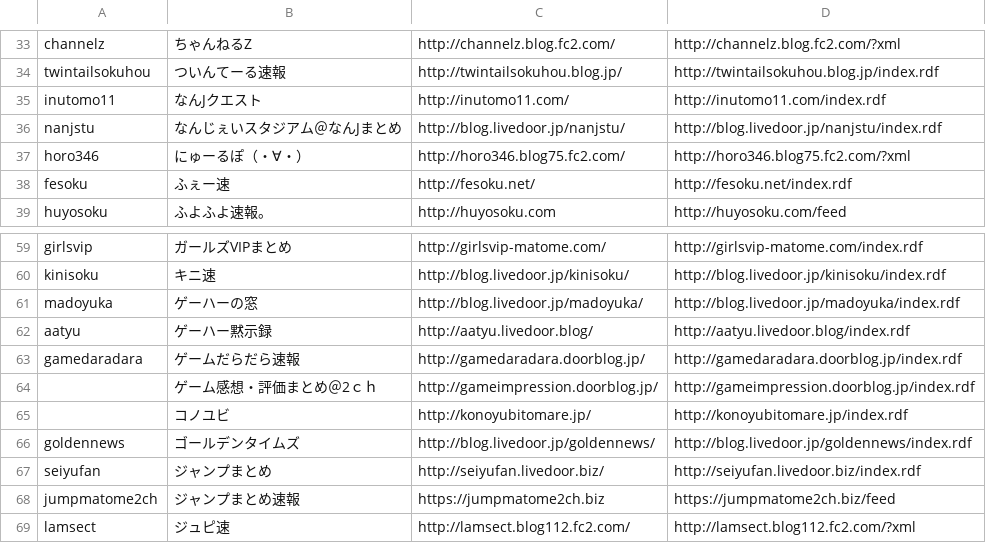
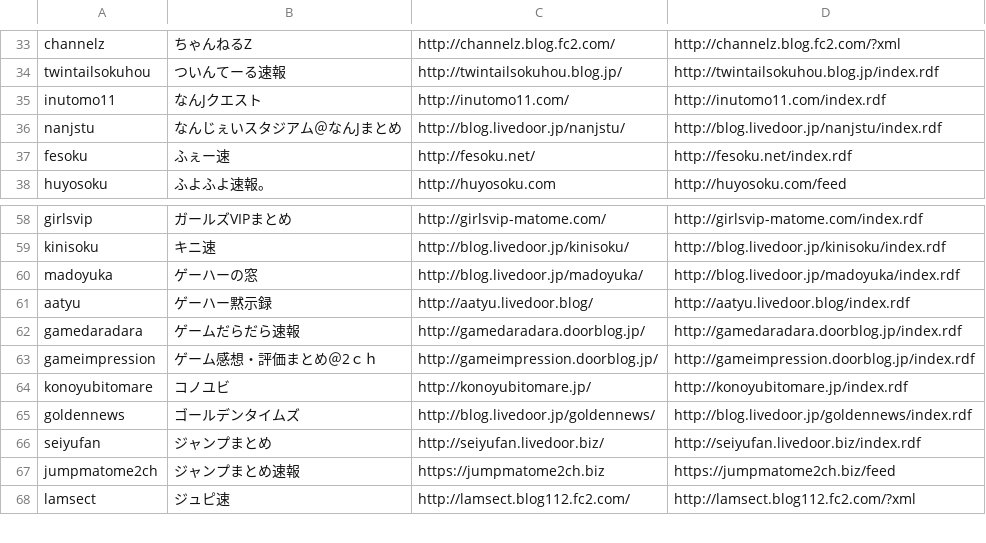
Before and after one commit to sidearrow/playground, a CSV file: downloader/download_list.csv, drawn as a sheet; only a part is shown, gaps mark what is left out.

Commit message:
fix

```diff
--- a/downloader/download_list.csv
+++ b/downloader/download_list.csv
@@ -36,3 +36,2 @@ inutomo11,なんJクエスト,http://inutomo11.com/,http://inutomo11.com/index.r
 nanjstu,なんじぇいスタジアム＠なんJまとめ,http://blog.livedoor.jp/nanjstu/,http://blog.livedoor.jp/nanjstu/index.rdf
-horo346,にゅーるぽ（・∀・）,http://horo346.blog75.fc2.com/,http://horo346.blog75.fc2.com/?xml
 fesoku,ふぇー速,http://fesoku.net/,http://fesoku.net/index.rdf
@@ -63,4 +62,4 @@ aatyu,ゲーハー黙示録,http://aatyu.livedoor.blog/,http://aatyu.livedoor.bl
 gamedaradara,ゲームだらだら速報,http://gamedaradara.doorblog.jp/,http://gamedaradara.doorblog.jp/index.rdf
-,ゲーム感想・評価まとめ＠2ｃｈ,http://gameimpression.doorblog.jp/,http://gameimpression.doorblog.jp/index.rdf
-,コノユビ,http://konoyubitomare.jp/,http://konoyubitomare.jp/index.rdf
+gameimpression,ゲーム感想・評価まとめ＠2ｃｈ,http://gameimpression.doorblog.jp/,http://gameimpression.doorblog.jp/index.rdf
+konoyubitomare,コノユビ,http://konoyubitomare.jp/,http://konoyubitomare.jp/index.rdf
 goldennews,ゴールデンタイムズ,http://blog.livedoor.jp/goldennews/,http://blog.livedoor.jp/goldennews/index.rdf
```
